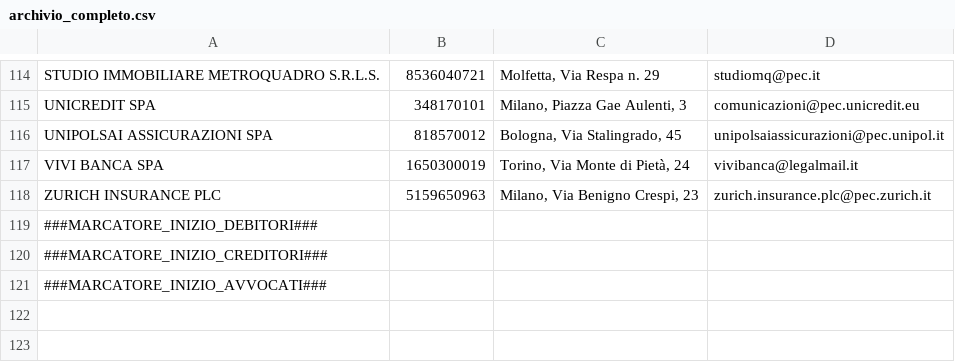
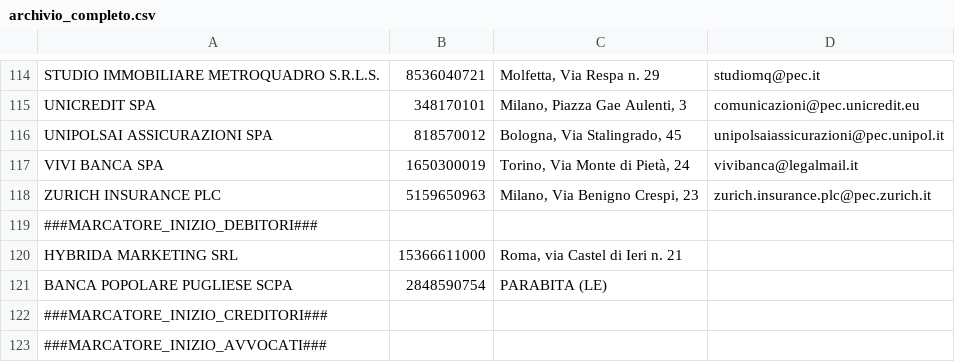
Before and after one commit to avvrutigliani/Licenze-RB, a CSV file: archivio_completo.csv, drawn as a sheet; only a part is shown, gaps mark what is left out.

Commit message:
Aggiornamento archivio 2026-06-10T13:51:35.242Z

```diff
--- a/archivio_completo.csv
+++ b/archivio_completo.csv
@@ -119,2 +119,4 @@ ZURICH INSURANCE PLC;5159650963;Milano, Via Benigno Crespi, 23;zurich.insurance.
 ###MARCATORE_INIZIO_DEBITORI###
+HYBRIDA MARKETING SRL;15366611000;Roma, via Castel di Ieri n. 21
+BANCA POPOLARE PUGLIESE SCPA;2848590754;PARABITA (LE)
 ###MARCATORE_INIZIO_CREDITORI###
```
